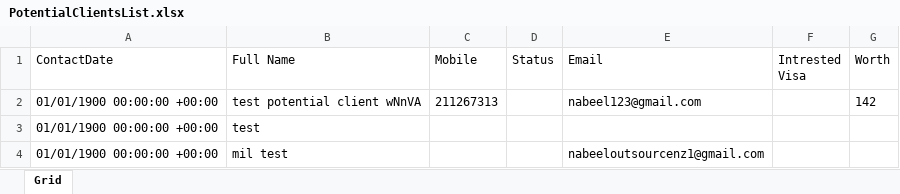
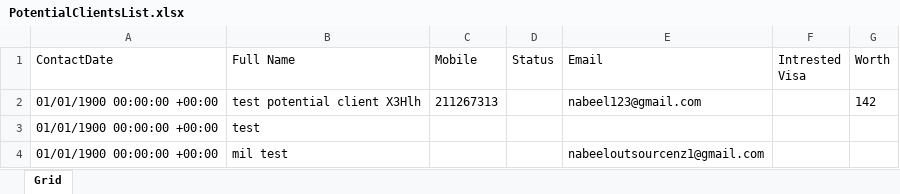
Before and after one commit to nabeelahmed772/Ezymigrate, an Excel workbook: cypress/downloads/PotentialClientsList.xlsx, sheet Grid, drawn as a sheet; values as stored, in another font and other column widths than the file's, no borders; table styles not drawn; the diff names each change by its address in the sheet, - before the commit and + after, or states it on an @@ line.

```diff
--- a/cypress/downloads/PotentialClientsList.xlsx (sheet Grid)
+++ b/cypress/downloads/PotentialClientsList.xlsx (sheet Grid)
-B2 (Full Name): test potential client wNnVA
+B2 (Full Name): test potential client X3Hlh
```
Also changed, not shown: cypress/downloads/ClientsList.xlsx, cypress/downloads/EmployersList.xlsx, 5 other files.
